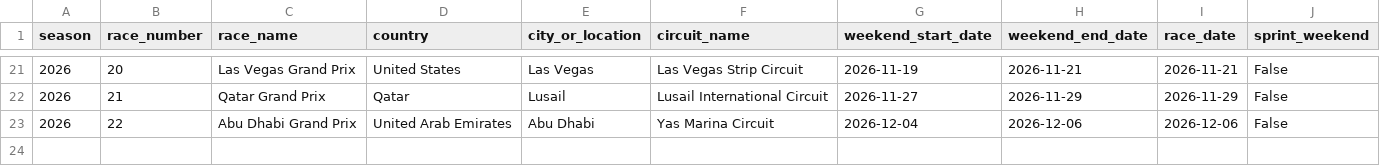
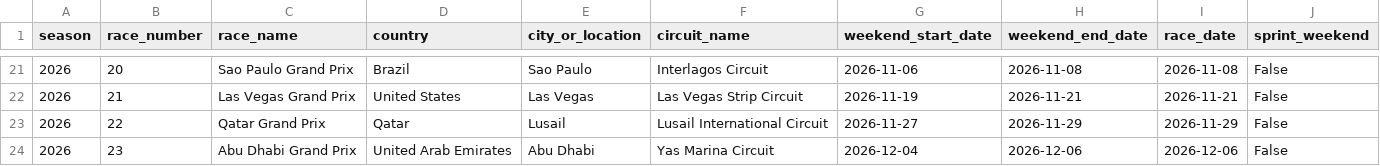
Before and after one commit to knightmm/f1-fantasy-analytics, a CSV file: data/reference/races_2026.csv, drawn as a sheet; only a part is shown, gaps mark what is left out; the diff covers the shown part only.

Commit message:
Update races reference table to include Bahrain GP

```diff
--- a/data/reference/races_2026.csv
+++ b/data/reference/races_2026.csv
@@ -21,3 +21,4 @@ season,race_number,race_name,country,city_or_location,circuit_name,weekend_start
-2026,20,Las Vegas Grand Prix,United States,Las Vegas,Las Vegas Strip Circuit,2026-11-19,2026-11-21,2026-11-21,False
-2026,21,Qatar Grand Prix,Qatar,Lusail,Lusail International Circuit,2026-11-27,2026-11-29,2026-11-29,False
-2026,22,Abu Dhabi Grand Prix,United Arab Emirates,Abu Dhabi,Yas Marina Circuit,2026-12-04,2026-12-06,2026-12-06,False
+2026,20,Sao Paulo Grand Prix,Brazil,Sao Paulo,Interlagos Circuit,2026-11-06,2026-11-08,2026-11-08,False
+2026,21,Las Vegas Grand Prix,United States,Las Vegas,Las Vegas Strip Circuit,2026-11-19,2026-11-21,2026-11-21,False
+2026,22,Qatar Grand Prix,Qatar,Lusail,Lusail International Circuit,2026-11-27,2026-11-29,2026-11-29,False
+2026,23,Abu Dhabi Grand Prix,United Arab Emirates,Abu Dhabi,Yas Marina Circuit,2026-12-04,2026-12-06,2026-12-06,False
```
Also changed, not shown: 30 edited cells elsewhere in this file.
